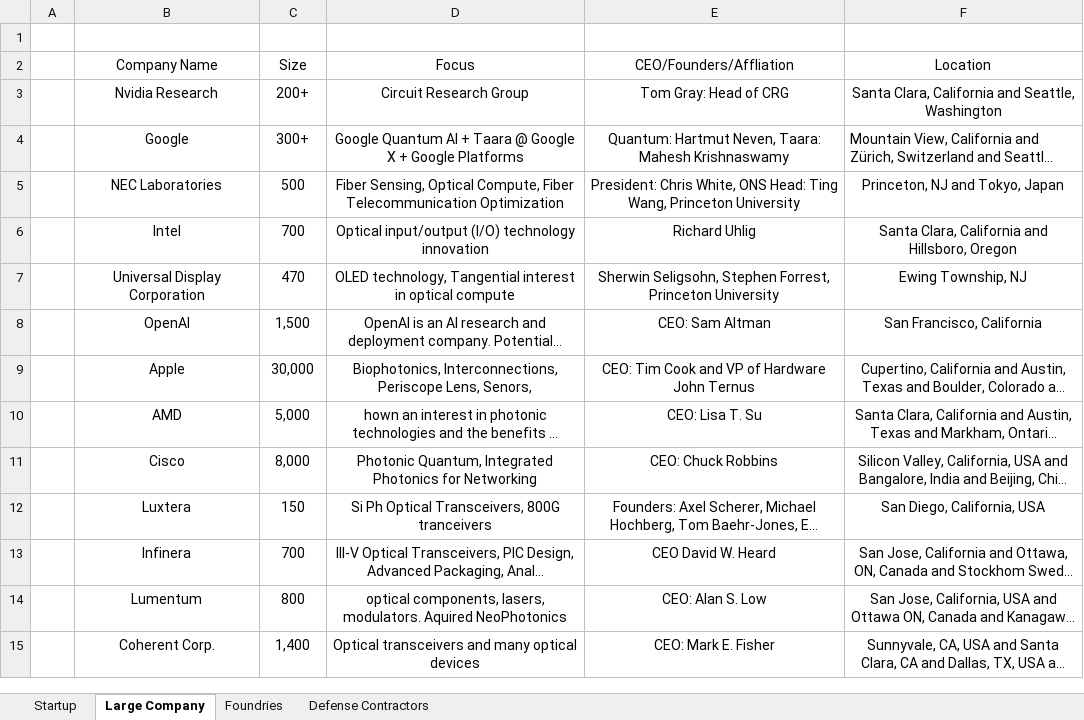
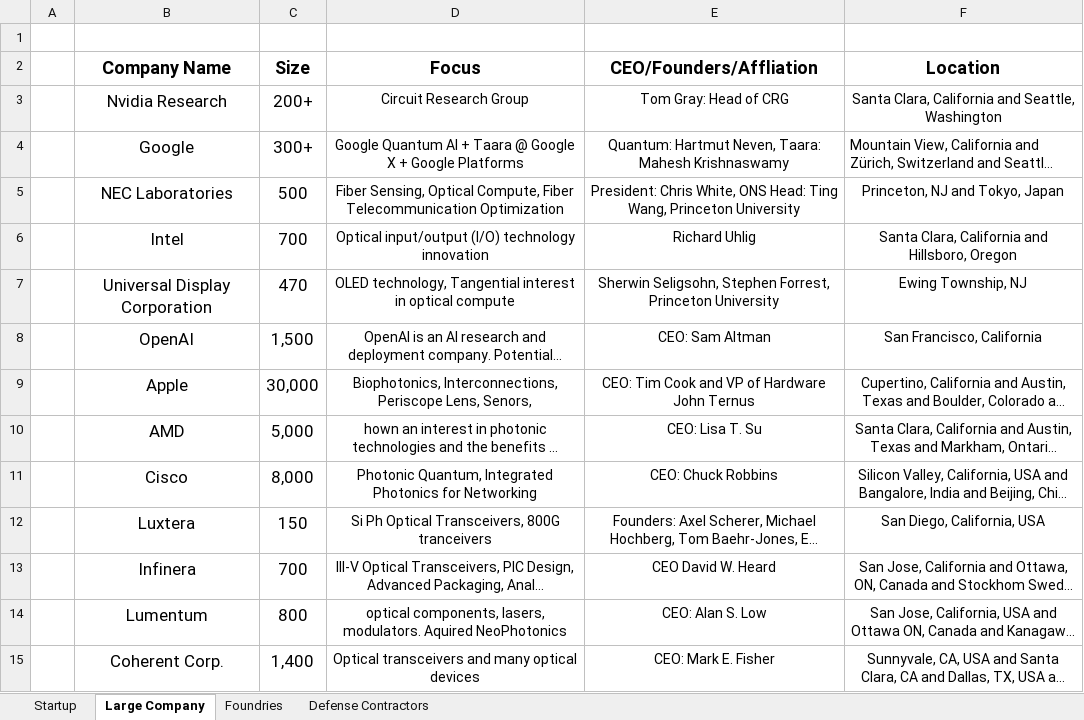
Before and after one commit to ericcblow/PhotonicCompanies, an Excel workbook: Photonic Companies.xlsx, sheet Large Company, drawn as a sheet; only a part is shown; long unchanged cells end in …; values as stored, in another font and other column widths than the file's, no borders; the diff covers the shown part only; the diff names each change by its address in the sheet, - before the commit and + after, or states it on an @@ line.

```diff
--- a/Photonic Companies.xlsx (sheet Large Company)
+++ b/Photonic Companies.xlsx (sheet Large Company)
@@ B2:F2 text size: larger, bold: off → on @@
@@ B3:C15 text size: larger @@
```
Also changed, not shown: 2 added rows and cell formats elsewhere in this sheet, sheet Startup, sheet Defense Contractors, 6 other files.
